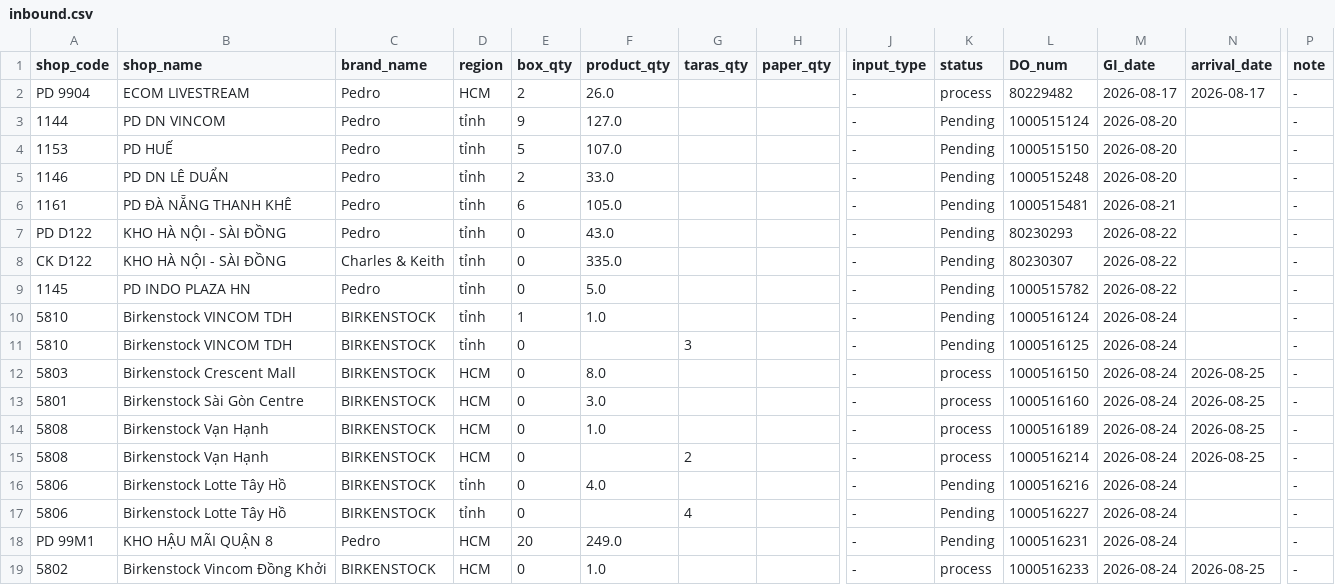
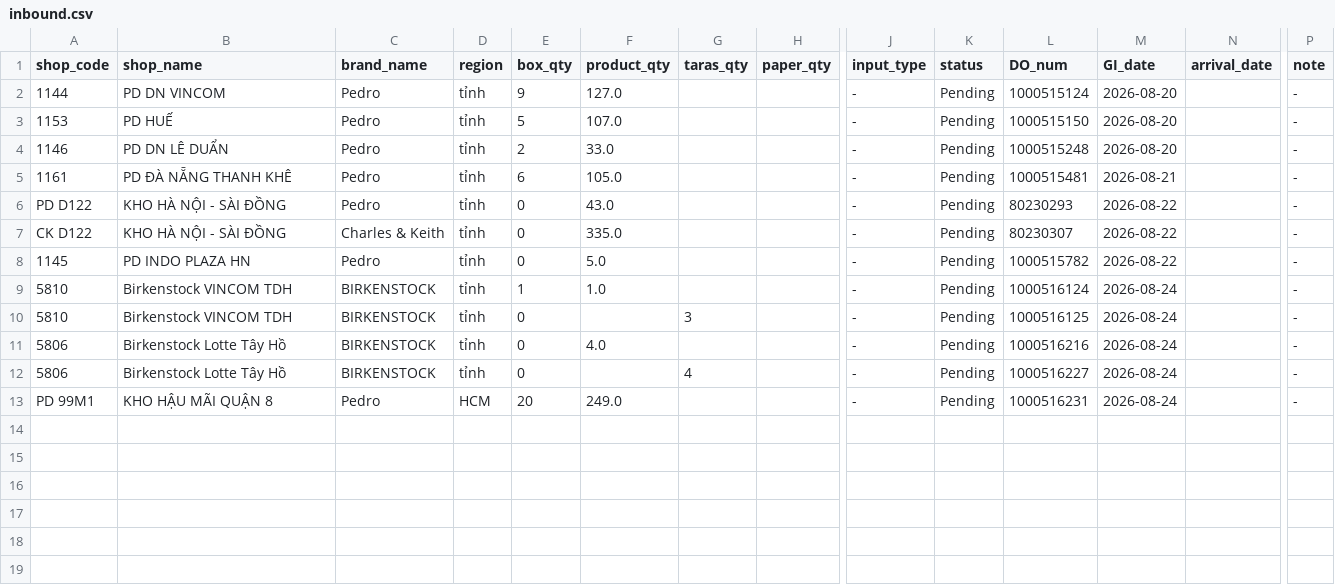
Before and after one commit to thuanmaison113-boop/report, a CSV file: inbound.csv, drawn as a sheet; only a part is shown, gaps mark what is left out; rows hold the shown columns only; the diff names each change by its address in the sheet, - before the commit and + after, or states it on an @@ line.

Commit message:
Update data 2026-08-25 10:10

```diff
--- a/inbound.csv
+++ b/inbound.csv
-row 2: PD 9904 | ECOM LIVESTREAM | Pedro | HCM | 2 | 26.0 |  |  | - | process | 80229482 | 2026-08-17 | 2026-08-17 | -
-row 12: 5803 | Birkenstock Crescent Mall | BIRKENSTOCK | HCM | 0 | 8.0 |  |  | - | process | 1000516150 | 2026-08-24 | 2026-08-25 | -
-row 13: 5801 | Birkenstock Sài Gòn Centre | BIRKENSTOCK | HCM | 0 | 3.0 |  |  | - | process | 1000516160 | 2026-08-24 | 2026-08-25 | -
-row 14: 5808 | Birkenstock Vạn Hạnh | BIRKENSTOCK | HCM | 0 | 1.0 |  |  | - | process | 1000516189 | 2026-08-24 | 2026-08-25 | -
-row 15: 5808 | Birkenstock Vạn Hạnh | BIRKENSTOCK | HCM | 0 |  | 2 |  | - | process | 1000516214 | 2026-08-24 | 2026-08-25 | -
-row 19: 5802 | Birkenstock Vincom Đồng Khởi | BIRKENSTOCK | HCM | 0 | 1.0 |  |  | - | process | 1000516233 | 2026-08-24 | 2026-08-25 | -
```
Also changed, not shown: outbound.csv.
